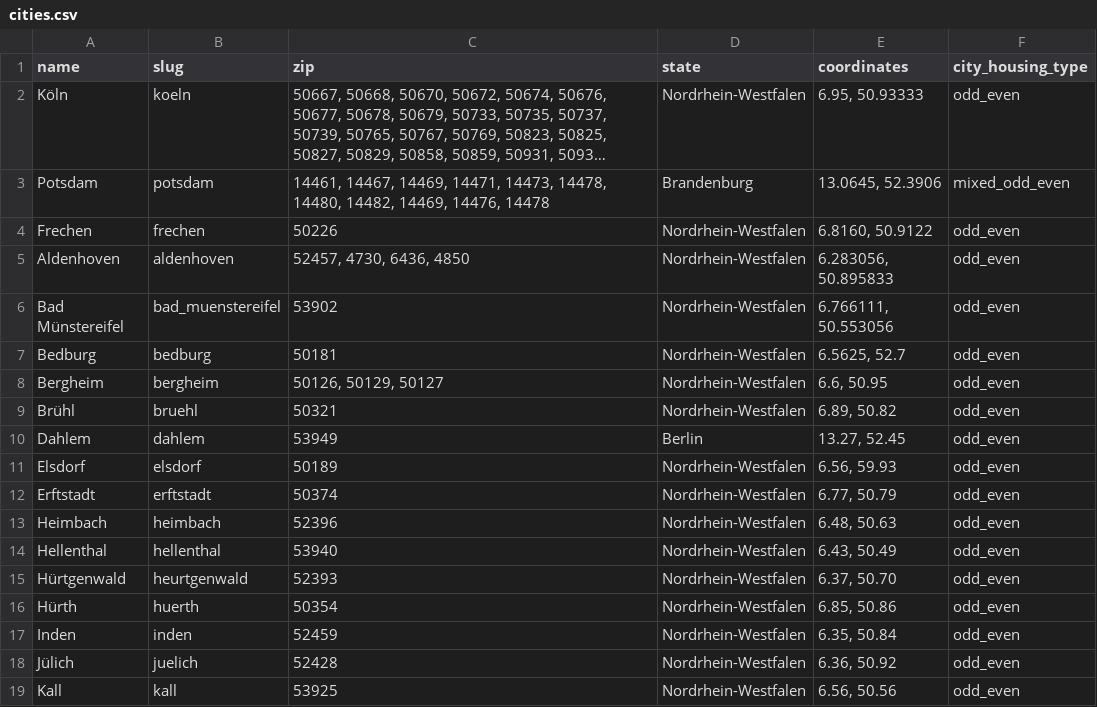
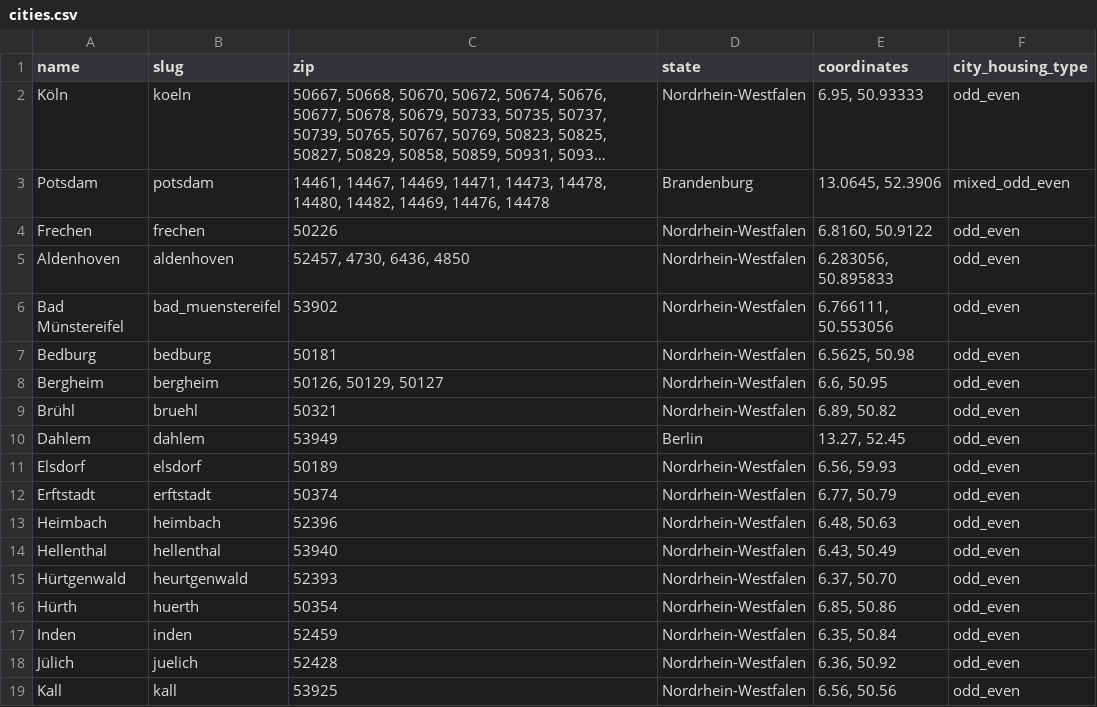
Before and after one commit to koos/wahllokalfinder-cgn, a CSV file: docs/cities.csv, drawn as a sheet; long unchanged cells end in ….

Commit message:
Bedburg coordiantes fix

```diff
--- a/docs/cities.csv
+++ b/docs/cities.csv
@@ -6,3 +6,3 @@ Aldenhoven;aldenhoven;52457, 4730, 6436, 4850 ;Nordrhein-Westfalen;6.283056, 50.
 Bad Münstereifel;bad_muenstereifel;53902;Nordrhein-Westfalen;6.766111, 50.553056;odd_even
-Bedburg;bedburg;50181;Nordrhein-Westfalen;6.5625, 52.7;odd_even
+Bedburg;bedburg;50181;Nordrhein-Westfalen;6.5625, 50.98;odd_even
 Bergheim;bergheim;50126, 50129, 50127;Nordrhein-Westfalen;6.6, 50.95;odd_even
```
